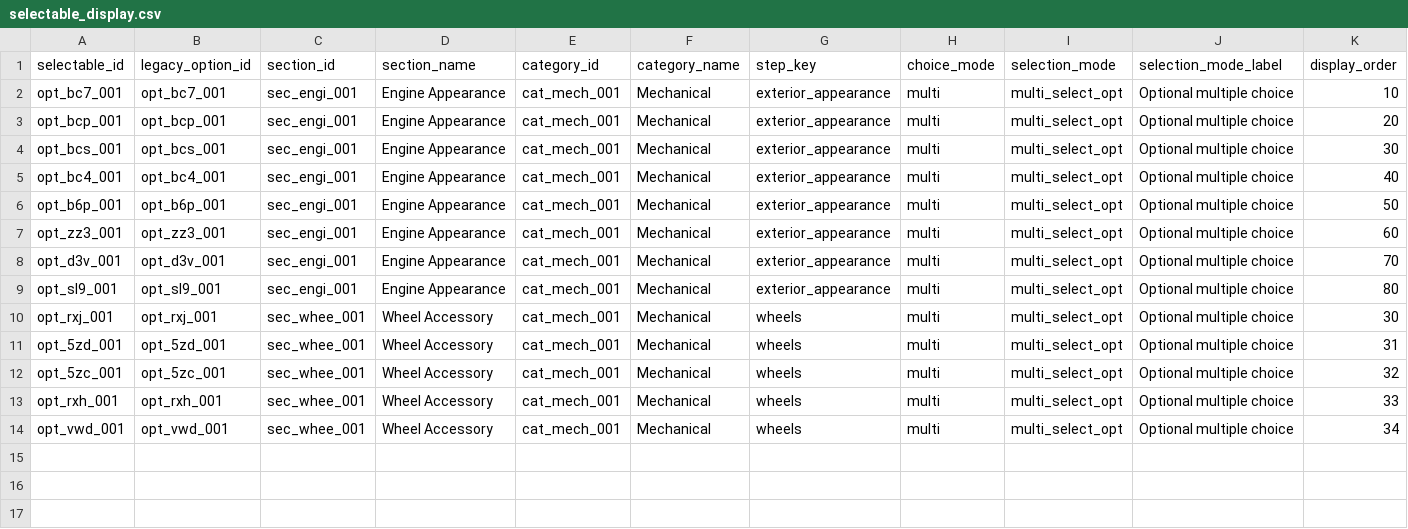
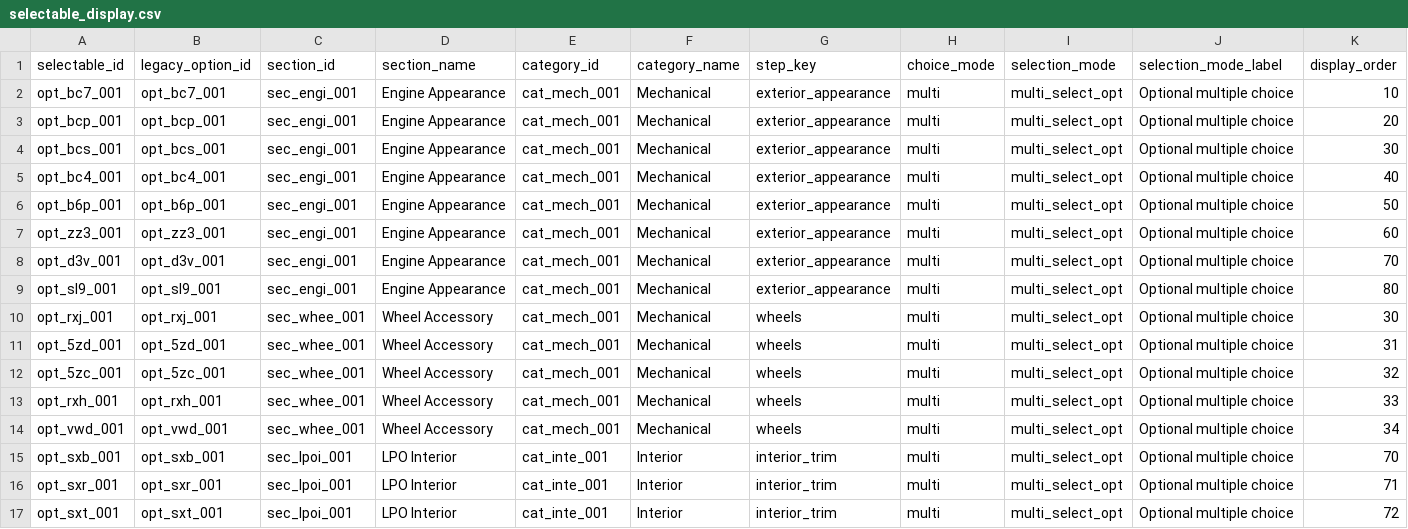
Before and after one commit to seanzmc/27vette, a CSV file: data/stingray/ui/selectable_display.csv, drawn as a sheet; only a part is shown; rows hold the shown columns only; the diff names each change by its address in the sheet, - before the commit and + after, or states it on an @@ line.

Commit message:
Adds suede trunk liner CSV slice
Adds SXB, SXR, and SXT suede trunk liner options to the Stingray CSV data with pricing, UI placement, selectable set membership, and mutual exclusivity.

Expands ownership, shadow, and experimental runtime coverage so the new slice stays aligned with production behavior and does not disturb nearby package liner records.

Documents the proposed order guide importer contract and staging pipeline for future raw guide ingestion work.

```diff
--- a/data/stingray/ui/selectable_display.csv
+++ b/data/stingray/ui/selectable_display.csv
+row 15: opt_sxb_001 | opt_sxb_001 | sec_lpoi_001 | LPO Interior | cat_inte_001 | Interior | interior_trim | multi | multi_select_opt | Optional multiple choice | 70
+row 16: opt_sxr_001 | opt_sxr_001 | sec_lpoi_001 | LPO Interior | cat_inte_001 | Interior | interior_trim | multi | multi_select_opt | Optional multiple choice | 71
+row 17: opt_sxt_001 | opt_sxt_001 | sec_lpoi_001 | LPO Interior | cat_inte_001 | Interior | interior_trim | multi | multi_select_opt | Optional multiple choice | 72
```
Also changed, not shown: data/stingray/catalog/item_set_members.csv, data/stingray/catalog/selectables.csv, 11 other files.
